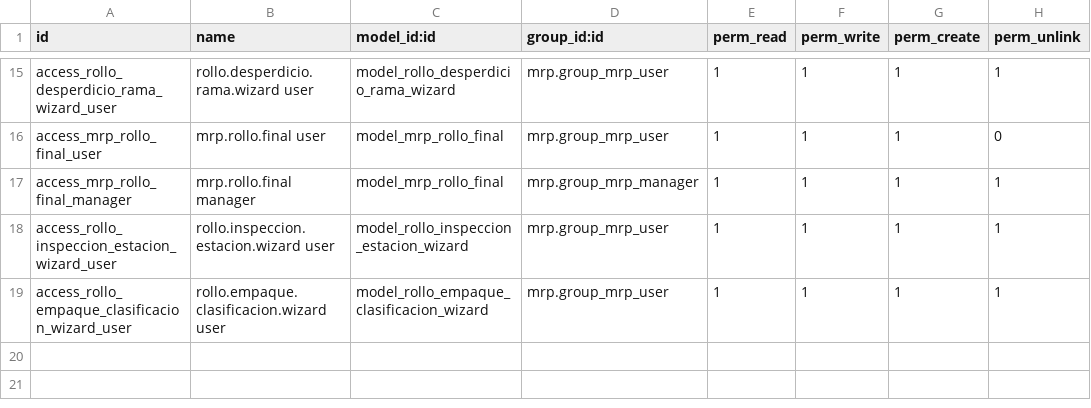
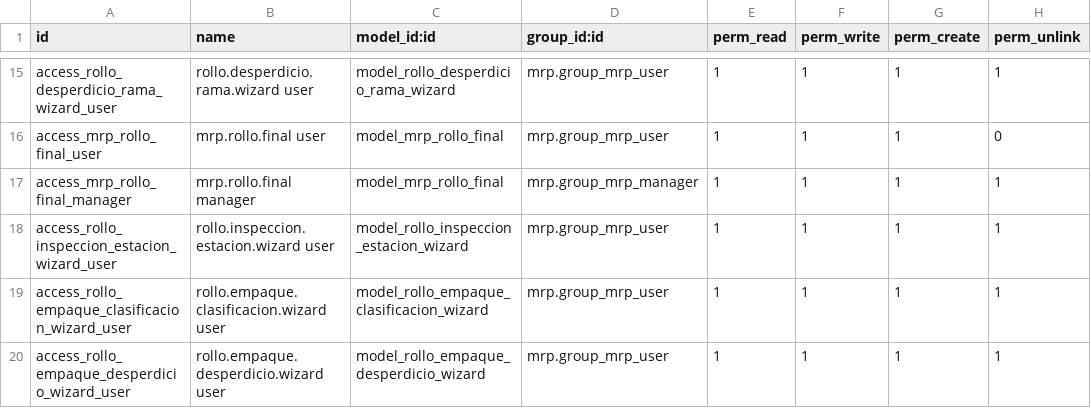
Before and after one commit to quimibond/qb19, a CSV file: quimibond_rollos_bitacora/security/ir.model.access.csv, drawn as a sheet; only a part is shown, gaps mark what is left out; the diff names each change by its address in the sheet, - before the commit and + after, or states it on an @@ line.

```diff
--- a/quimibond_rollos_bitacora/security/ir.model.access.csv
+++ b/quimibond_rollos_bitacora/security/ir.model.access.csv
+row 20: access_rollo_empaque_desperdicio_wizard_user | rollo.empaque.desperdicio.wizard user | model_rollo_empaque_desperdicio_wizard | mrp.group_mrp_user | 1 | 1 | 1 | 1
```
Also changed, not shown: 9 other files.
